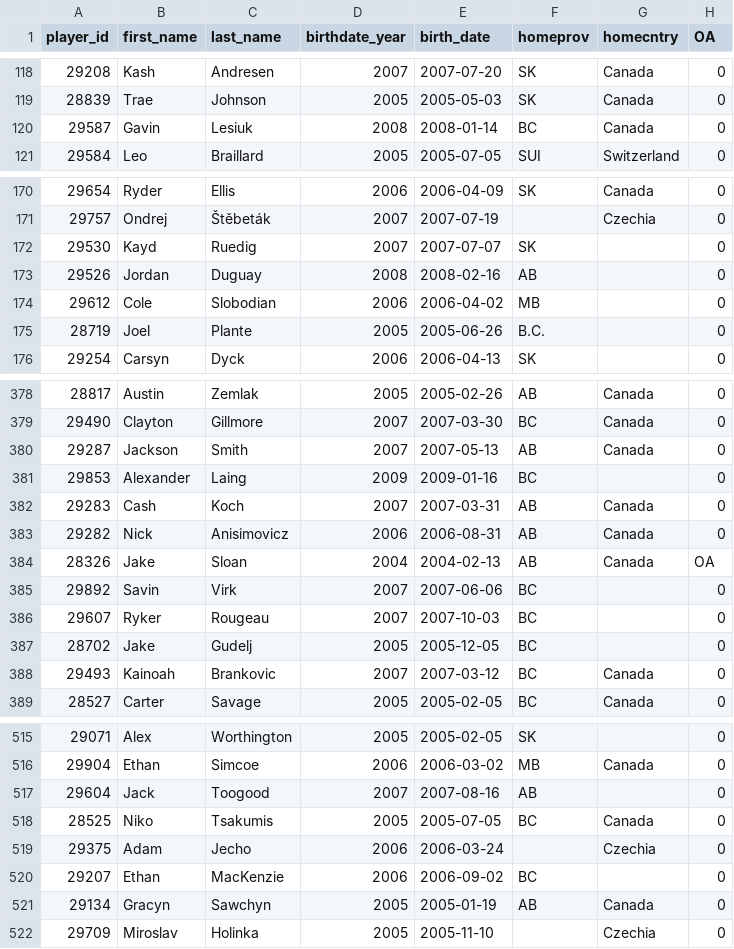
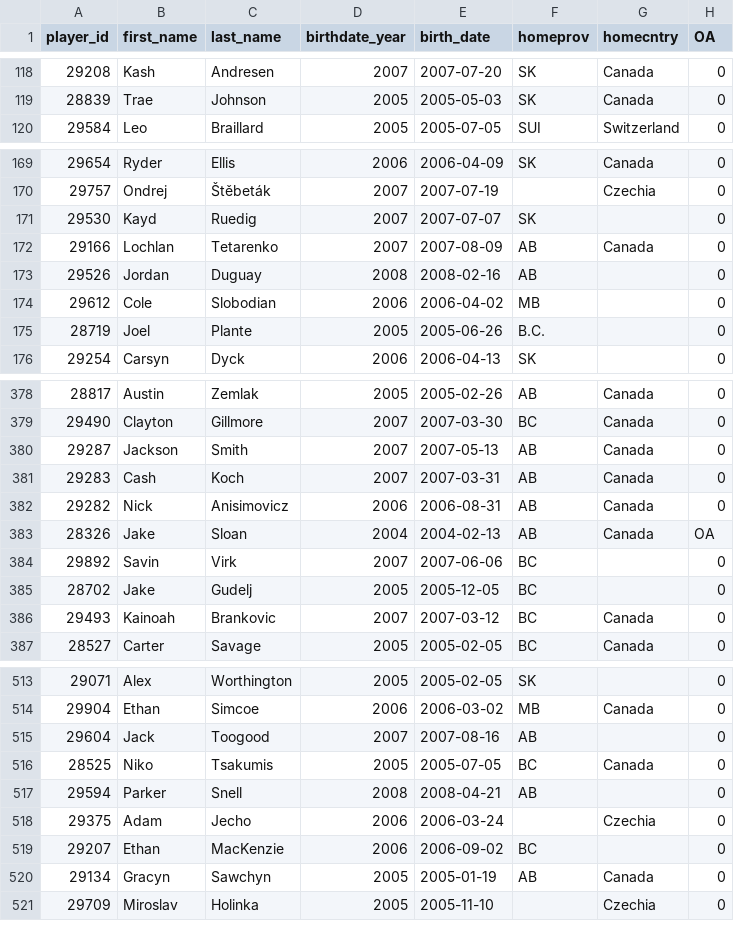
Before and after one commit to lennonay/Prospect_scraper, a CSV file: data/roster/WHL_2024_25_Regular_Season_roster.csv, drawn as a sheet; only a part is shown, gaps mark what is left out.

```diff
--- a/data/roster/WHL_2024_25_Regular_Season_roster.csv
+++ b/data/roster/WHL_2024_25_Regular_Season_roster.csv
@@ -119,3 +119,2 @@ player_id,first_name,last_name,birthdate_year,birth_date,homeprov,homecntry,OA
 28839,Trae,Johnson,2005,2005-05-03,SK,Canada,0
-29587,Gavin,Lesiuk,2008,2008-01-14,BC,Canada,0
 29584,Leo,Braillard,2005,2005-07-05,SUI,Switzerland,0
@@ -172,2 +171,3 @@ player_id,first_name,last_name,birthdate_year,birth_date,homeprov,homecntry,OA
 29530,Kayd,Ruedig,2007,2007-07-07,SK,,0
+29166,Lochlan,Tetarenko,2007,2007-08-09,AB,Canada,0
 29526,Jordan,Duguay,2008,2008-02-16,AB,,0
@@ -380,3 +380,2 @@ player_id,first_name,last_name,birthdate_year,birth_date,homeprov,homecntry,OA
 29287,Jackson,Smith,2007,2007-05-13,AB,Canada,0
-29853,Alexander,Laing,2009,2009-01-16,BC,,0
 29283,Cash,Koch,2007,2007-03-31,AB,Canada,0
@@ -385,3 +384,2 @@ player_id,first_name,last_name,birthdate_year,birth_date,homeprov,homecntry,OA
 29892,Savin,Virk,2007,2007-06-06,BC,,0
-29607,Ryker,Rougeau,2007,2007-10-03,BC,,0
 28702,Jake,Gudelj,2005,2005-12-05,BC,,0
@@ -518,2 +516,3 @@ player_id,first_name,last_name,birthdate_year,birth_date,homeprov,homecntry,OA
 28525,Niko,Tsakumis,2005,2005-07-05,BC,Canada,0
+29594,Parker,Snell,2008,2008-04-21,AB,,0
 29375,Adam,Jecho,2006,2006-03-24,,Czechia,0
```
Also changed, not shown: 2 other files.
